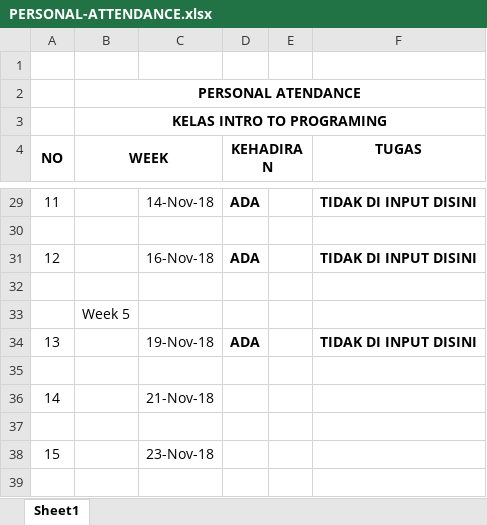
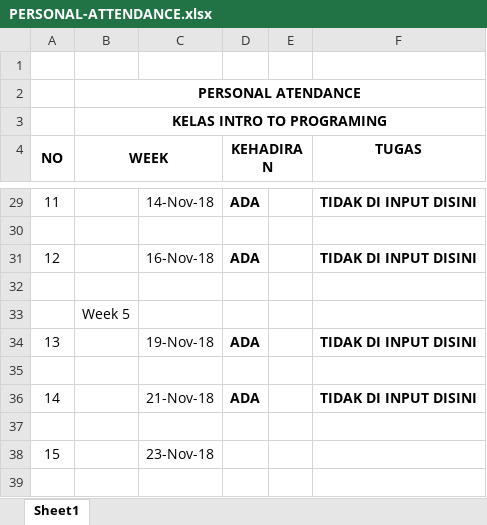
Before and after one commit to SahrulSidik/INPG, an Excel workbook: PERSONAL-ATTENDANCE.xlsx, sheet Sheet1, drawn as a sheet; only a part is shown, gaps mark what is left out; values as stored, in another font and other column widths than the file's, no borders; the diff names each change by its address in the sheet, - before the commit and + after, or states it on an @@ line.

Commit message:
Personal Attendance

```diff
--- a/PERSONAL-ATTENDANCE.xlsx (sheet Sheet1)
+++ b/PERSONAL-ATTENDANCE.xlsx (sheet Sheet1)
-D36 (KEHADIRAN): (empty)
+D36 (KEHADIRAN): ADA
-F36 (TUGAS): (empty)
+F36 (TUGAS): TIDAK DI INPUT DISINI
```
